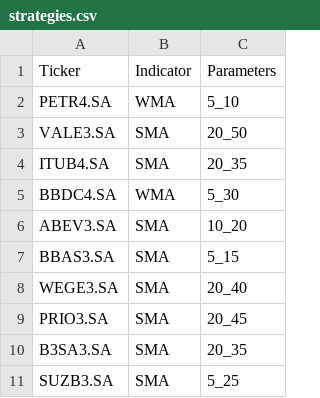
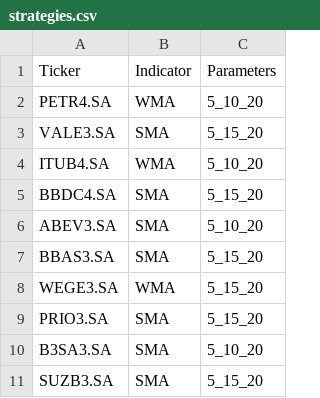
Before and after one commit to gkeiel/b3_trading_signals, a CSV file: strategies.csv, drawn as a sheet.

```diff
--- a/strategies.csv
+++ b/strategies.csv
@@ -1,11 +1,11 @@
 Ticker,Indicator,Parameters
-PETR4.SA,WMA,5_10
-VALE3.SA,SMA,20_50
-ITUB4.SA,SMA,20_35
-BBDC4.SA,WMA,5_30
-ABEV3.SA,SMA,10_20
-BBAS3.SA,SMA,5_15
-WEGE3.SA,SMA,20_40
-PRIO3.SA,SMA,20_45
-B3SA3.SA,SMA,20_35
-SUZB3.SA,SMA,5_25
+PETR4.SA,WMA,5_10_20
+VALE3.SA,SMA,5_15_20
+ITUB4.SA,WMA,5_10_20
+BBDC4.SA,SMA,5_15_20
+ABEV3.SA,SMA,5_10_20
+BBAS3.SA,SMA,5_15_20
+WEGE3.SA,WMA,5_15_20
+PRIO3.SA,SMA,5_15_20
+B3SA3.SA,SMA,5_10_20
+SUZB3.SA,SMA,5_15_20
```
Also changed, not shown: 5 other files.
